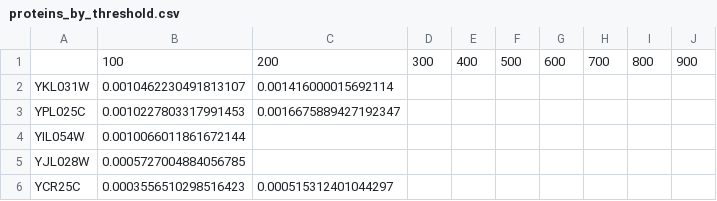
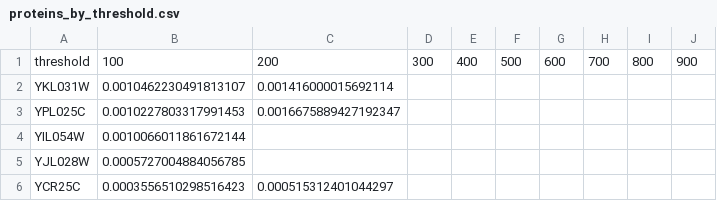
Before and after one commit to eluo2527/MATH_BCMB_3888, a CSV file: results/proteins_by_threshold.csv, drawn as a sheet; only a part is shown.

Commit message:
Created proteins_by_threshold.csv. Csv of all important proteins to PDA1. Need to graph

```diff
--- a/results/proteins_by_threshold.csv
+++ b/results/proteins_by_threshold.csv
@@ -1,2 +1,2 @@
-,100,200,300,400,500,600,700,800,900
+threshold,100,200,300,400,500,600,700,800,900
 YKL031W,0.0010462230491813107,0.001416000015692114,,,,,,,
```
Also changed, not shown: 2 other files.
